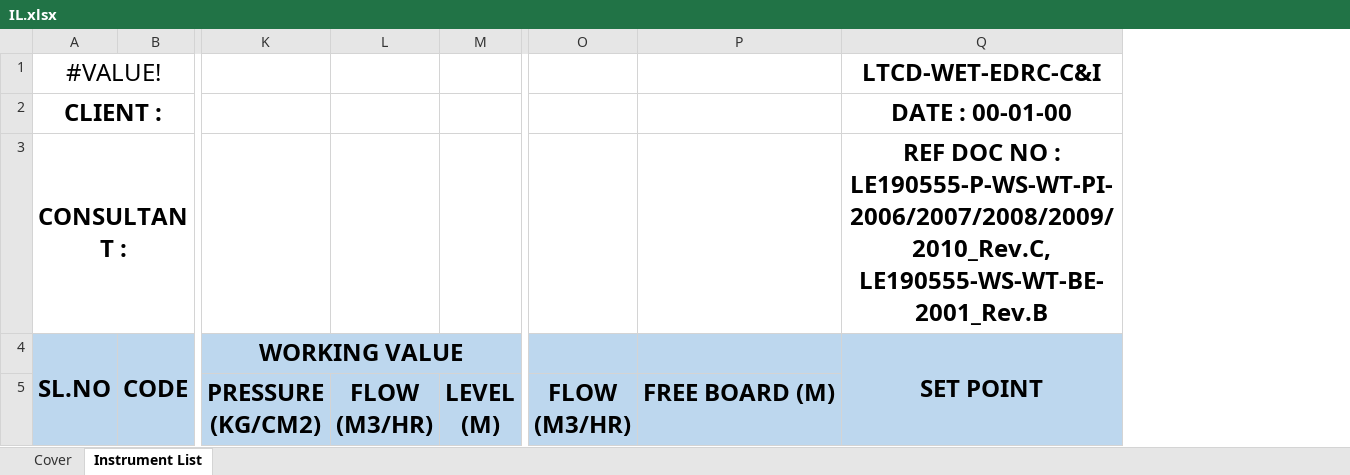
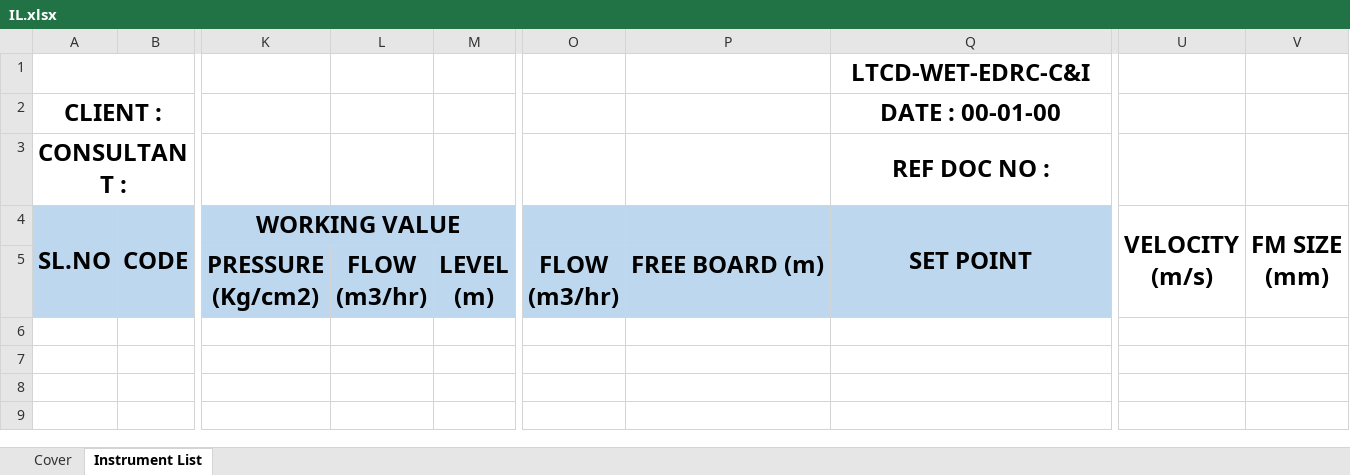
Before and after one commit to xaid8077/CIS_Automation, an Excel workbook: templates/IL.xlsx, sheet Instrument List, drawn as a sheet; only a part is shown, gaps mark what is left out; values as stored, in another font and other column widths than the file's, no borders; charts and pictures not drawn; removed rows and columns are numbered as before the commit, all else as after; rows hold the shown columns only; ↵ is a line break in a cell; the diff names each change by its address in the sheet, - before the commit and + after, or states it on an @@ line.

```diff
--- a/templates/IL.xlsx (sheet Instrument List)
+++ b/templates/IL.xlsx (sheet Instrument List)
-column L, empty
-column M, empty
+column L, empty
+column M, empty
-column O, empty
-column P, empty
+column O, empty
+column P, empty
+column U, row 4: VELOCITY ↵ (m/s)
+column V, row 4: FM SIZE ↵ (mm)
-A1: #VALUE!
+A1: (empty)
-Q3: …NO : LE190555-P-WS-WT-PI-2006/2007/2008/2009/2010_Rev.C, ↵ LE190555-WS-WT-BE-2001_Rev.B
+Q3: …NO :
-row 5:  |  | PRESSURE ↵ (KG/CM2) | FLOW ↵ (M3/HR) | LEVEL ↵ (M) | FLOW ↵ (M3/HR) | FREE BOARD (M)
+row 5:  |  | PRESSURE ↵ (Kg/cm2) | FLOW ↵ (m3/hr) | LEVEL ↵ (m) | FLOW ↵ (m3/hr) | FREE BOARD (m)
```
Also changed, not shown: sheet Cover, formulas that keep their value, charts or pictures, 7 other files.
